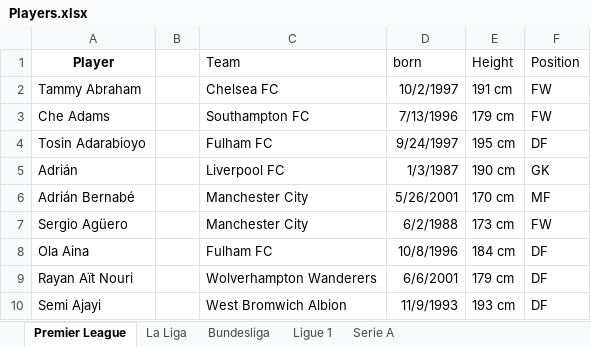
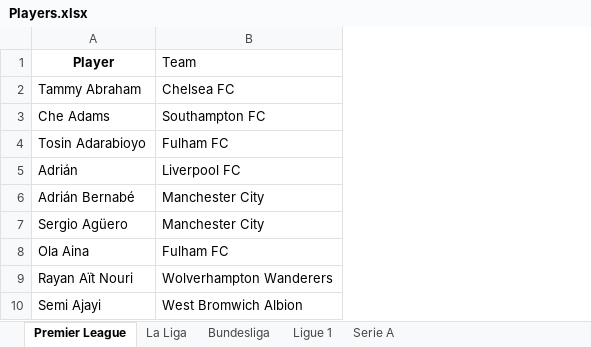
Before and after one commit to maxiior/Soccerstat.pl, an Excel workbook: Players.xlsx, sheet Premier League, drawn as a sheet; only a part is shown; values as stored, in another font and other column widths than the file's, no borders; the diff names each change by its address in the sheet, - before the commit and + after, or states it on an @@ line.

Commit message:
player table fix

```diff
--- a/Players.xlsx (sheet Premier League)
+++ b/Players.xlsx (sheet Premier League)
-column B, empty
-column D (born), rows 2-10: 10/2/1997 | 7/13/1996 | 9/24/1997 | 1/3/1987 | 5/26/2001 | 6/2/1988 | 10/8/1996 | 6/6/2001 | 11/9/1993
-column E (Height), rows 2-10: 191 cm | 179 cm | 195 cm | 190 cm | 170 cm | 173 cm | 184 cm | 179 cm | 193 cm
-column F (Position), rows 2-10: FW | FW | DF | GK | MF | FW | DF | DF | DF
```
